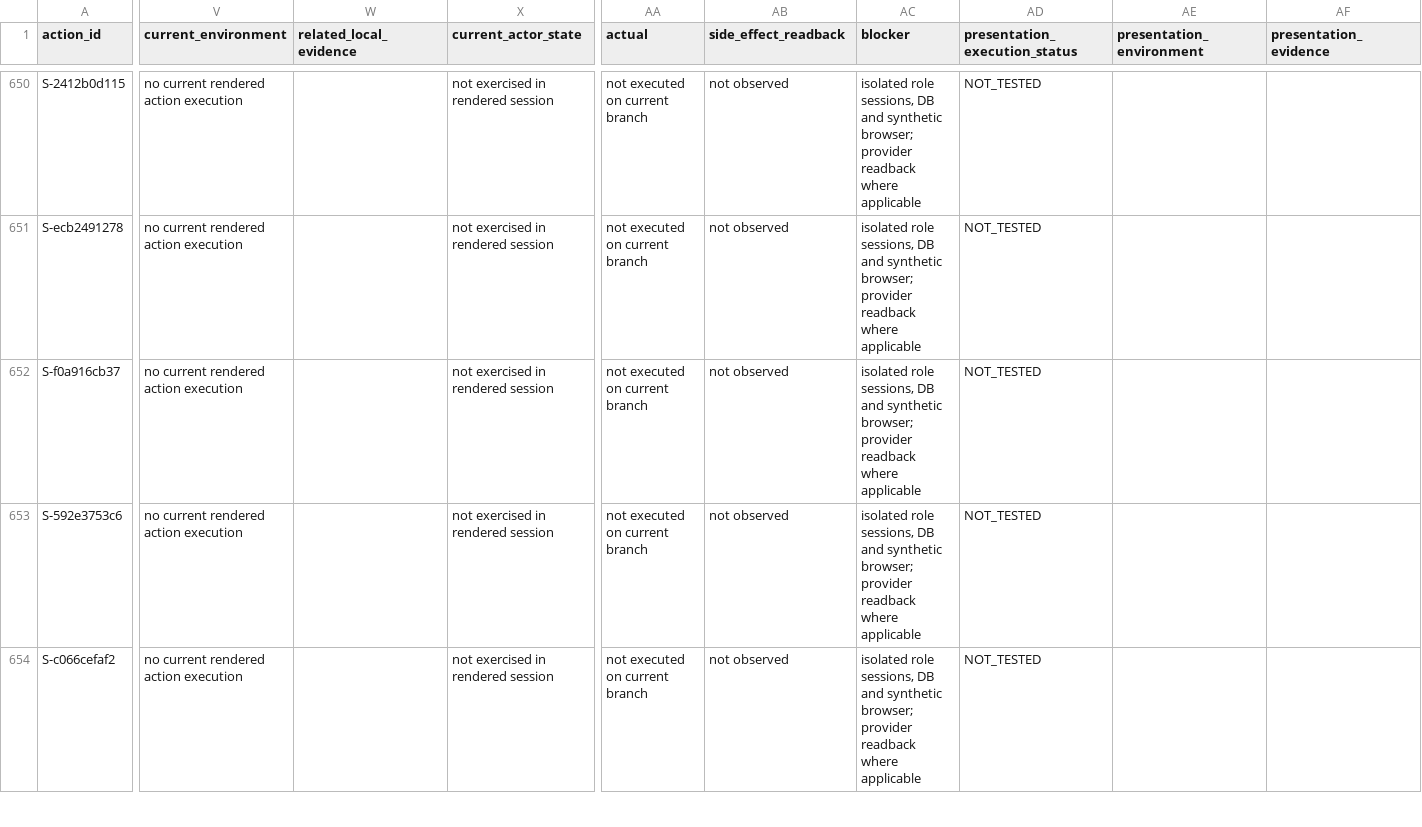
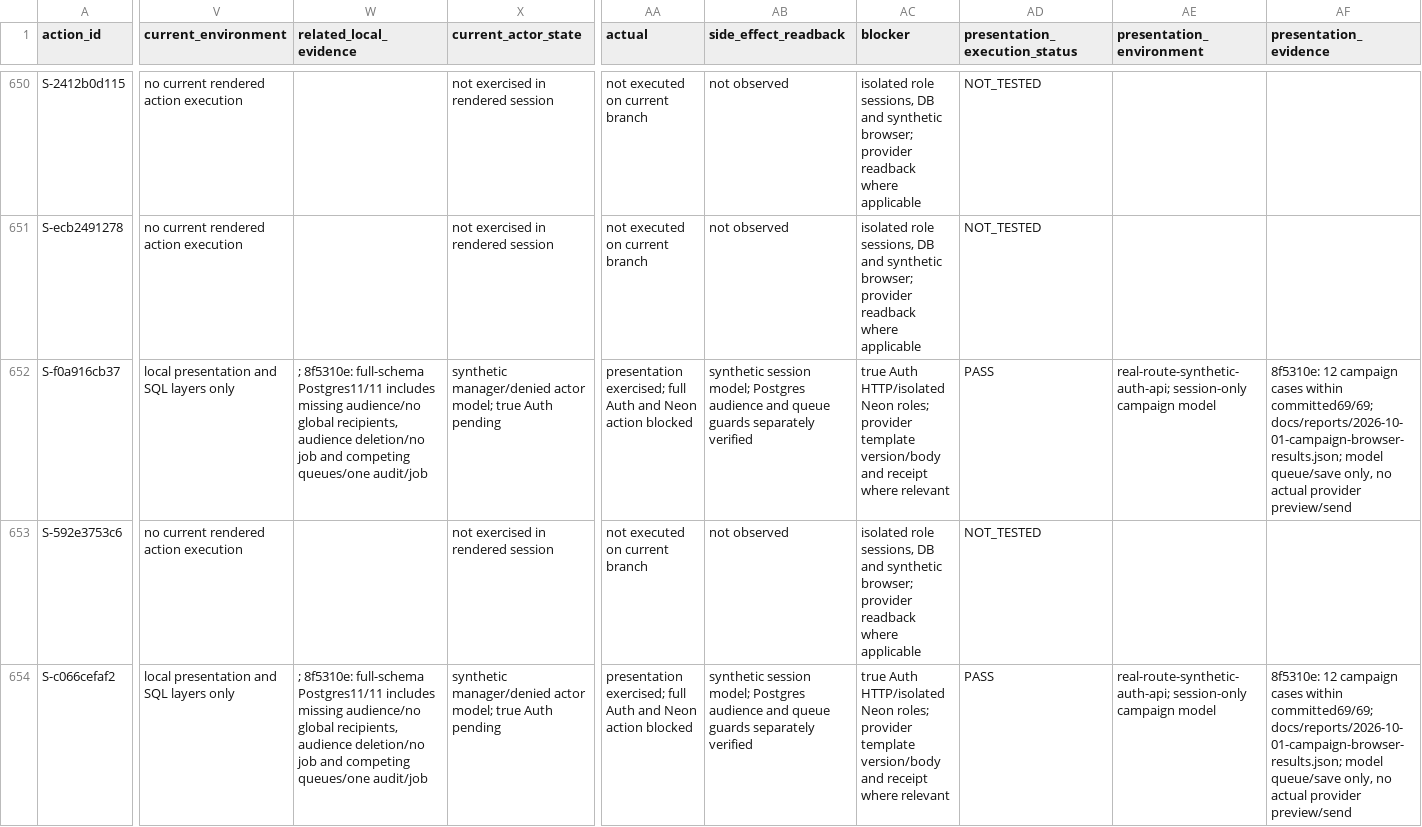
Before and after one commit to YNWAforever/earnestproperty, a CSV file: docs/reports/2026-09-29-no-link-action-results.csv, drawn as a sheet; only a part is shown, gaps mark what is left out; the diff covers the shown part only; the diff names each change by its address in the sheet, - before the commit and + after, or states it on an @@ line.

Commit message:
docs(blasts): record queue regression evidence and preserved acceptance gates

```diff
--- a/docs/reports/2026-09-29-no-link-action-results.csv
+++ b/docs/reports/2026-09-29-no-link-action-results.csv
-V652 (current_environment): no current rendered action execution
+V652 (current_environment): local presentation and SQL layers only
-W652 (related_local_evidence): (empty)
+W652 (related_local_evidence): ; 8f5310e: full-schema Postgres11/11 includes missing audience/no global recipients, audience deletion/no job and competing queues/one audit/job
-X652 (current_actor_state): not exercised in rendered session
+X652 (current_actor_state): synthetic manager/denied actor model; true Auth pending
-AA652 (actual): not executed on current branch
+AA652 (actual): presentation exercised; full Auth and Neon action blocked
-AB652 (side_effect_readback): not observed
+AB652 (side_effect_readback): synthetic session model; Postgres audience and queue guards separately verified
-AC652 (blocker): isolated role sessions, DB and synthetic browser; provider readback where applicable
+AC652 (blocker): true Auth HTTP/isolated Neon roles; provider template version/body and receipt where relevant
-AD652 (presentation_execution_status): NOT_TESTED
+AD652 (presentation_execution_status): PASS
-AE652 (presentation_environment): (empty)
+AE652 (presentation_environment): real-route-synthetic-auth-api; session-only campaign model
-AF652 (presentation_evidence): (empty)
+AF652 (presentation_evidence): 8f5310e: 12 campaign cases within committed69/69; docs/reports/2026-10-01-campaign-browser-results.json; model queue/save only, no actual provider preview/send
-V654 (current_environment): no current rendered action execution
+V654 (current_environment): local presentation and SQL layers only
-W654 (related_local_evidence): (empty)
+W654 (related_local_evidence): ; 8f5310e: full-schema Postgres11/11 includes missing audience/no global recipients, audience deletion/no job and competing queues/one audit/job
-X654 (current_actor_state): not exercised in rendered session
+X654 (current_actor_state): synthetic manager/denied actor model; true Auth pending
-AA654 (actual): not executed on current branch
+AA654 (actual): presentation exercised; full Auth and Neon action blocked
-AB654 (side_effect_readback): not observed
+AB654 (side_effect_readback): synthetic session model; Postgres audience and queue guards separately verified
-AC654 (blocker): isolated role sessions, DB and synthetic browser; provider readback where applicable
+AC654 (blocker): true Auth HTTP/isolated Neon roles; provider template version/body and receipt where relevant
-AD654 (presentation_execution_status): NOT_TESTED
+AD654 (presentation_execution_status): PASS
-AE654 (presentation_environment): (empty)
+AE654 (presentation_environment): real-route-synthetic-auth-api; session-only campaign model
-AF654 (presentation_evidence): (empty)
+AF654 (presentation_evidence): 8f5310e: 12 campaign cases within committed69/69; docs/reports/2026-10-01-campaign-browser-results.json; model queue/save only, no actual provider preview/send
```
Also changed, not shown: 1 added row and 63 edited cells elsewhere in this file, docs/reports/2026-09-29-no-link-uc-results.csv, 5 other files.
